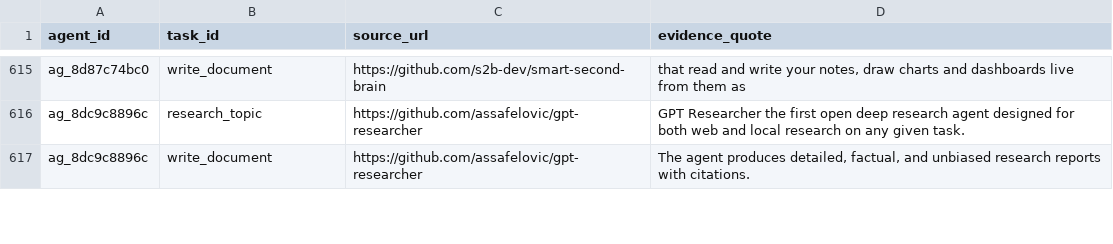
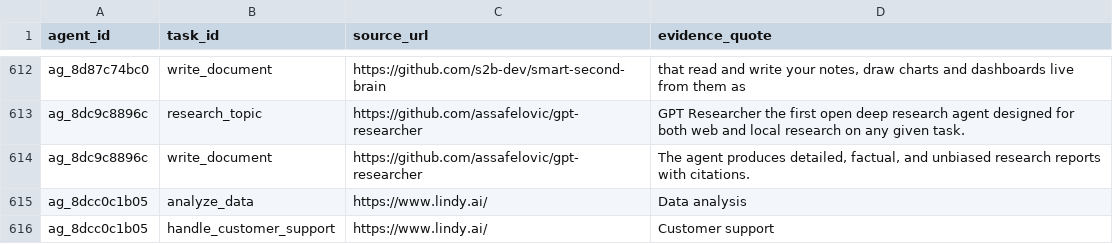
Before and after one commit to YasamanAnsari/agentarium, a CSV file: data/core/agent_tasks.csv, drawn as a sheet; only a part is shown, gaps mark what is left out; the diff covers the shown part only.

```diff
--- a/data/core/agent_tasks.csv
+++ b/data/core/agent_tasks.csv
@@ -642 +638,3 @@ ag_8dc9c8896c,research_topic,https://github.com/assafelovic/gpt-researcher,GPT R
 ag_8dc9c8896c,write_document,https://github.com/assafelovic/gpt-researcher,"The agent produces detailed, factual, and unbiased research reports with citations."
+ag_8dcc0c1b05,analyze_data,https://www.lindy.ai/,Data analysis
+ag_8dcc0c1b05,handle_customer_support,https://www.lindy.ai/,Customer support
```
Also changed, not shown: 3 added rows, 8 removed rows and 5 edited cells elsewhere in this file, data/agent_declined.csv, data/core/agent_activities.csv, 7 other files.
